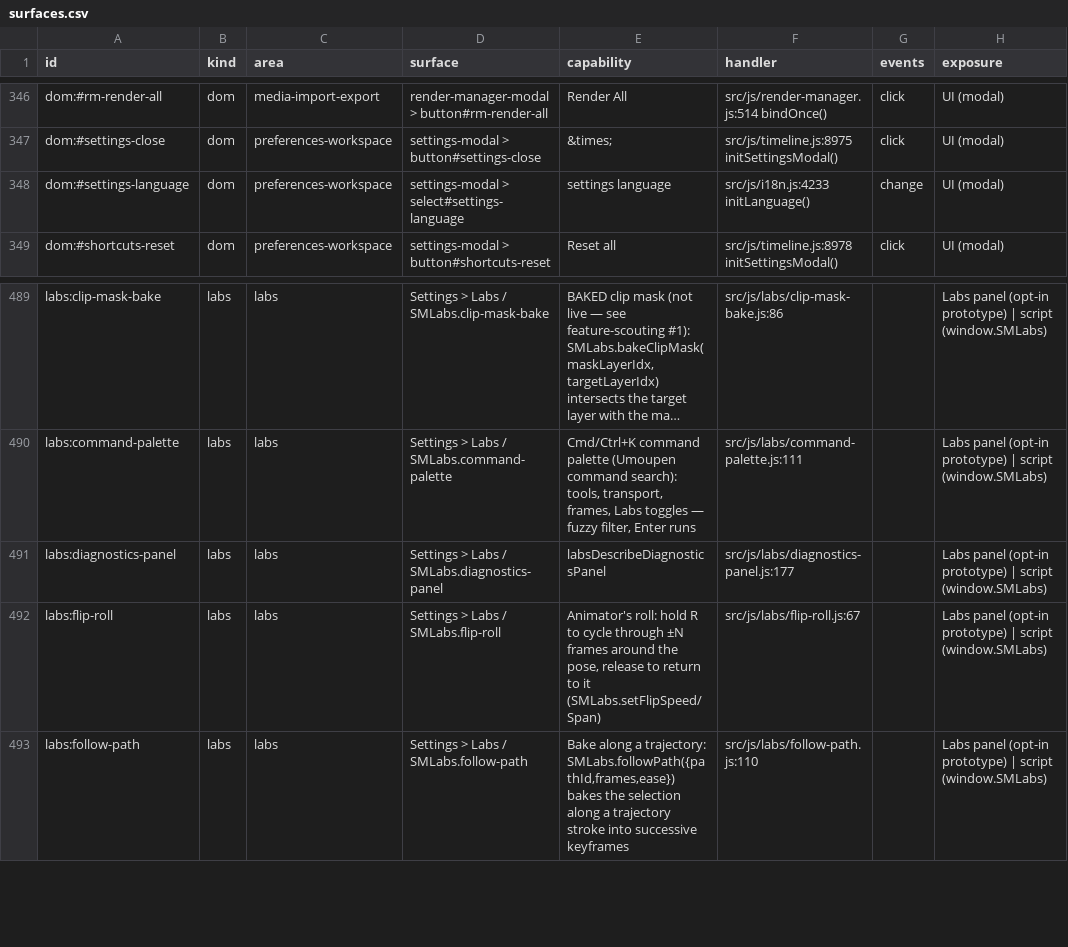
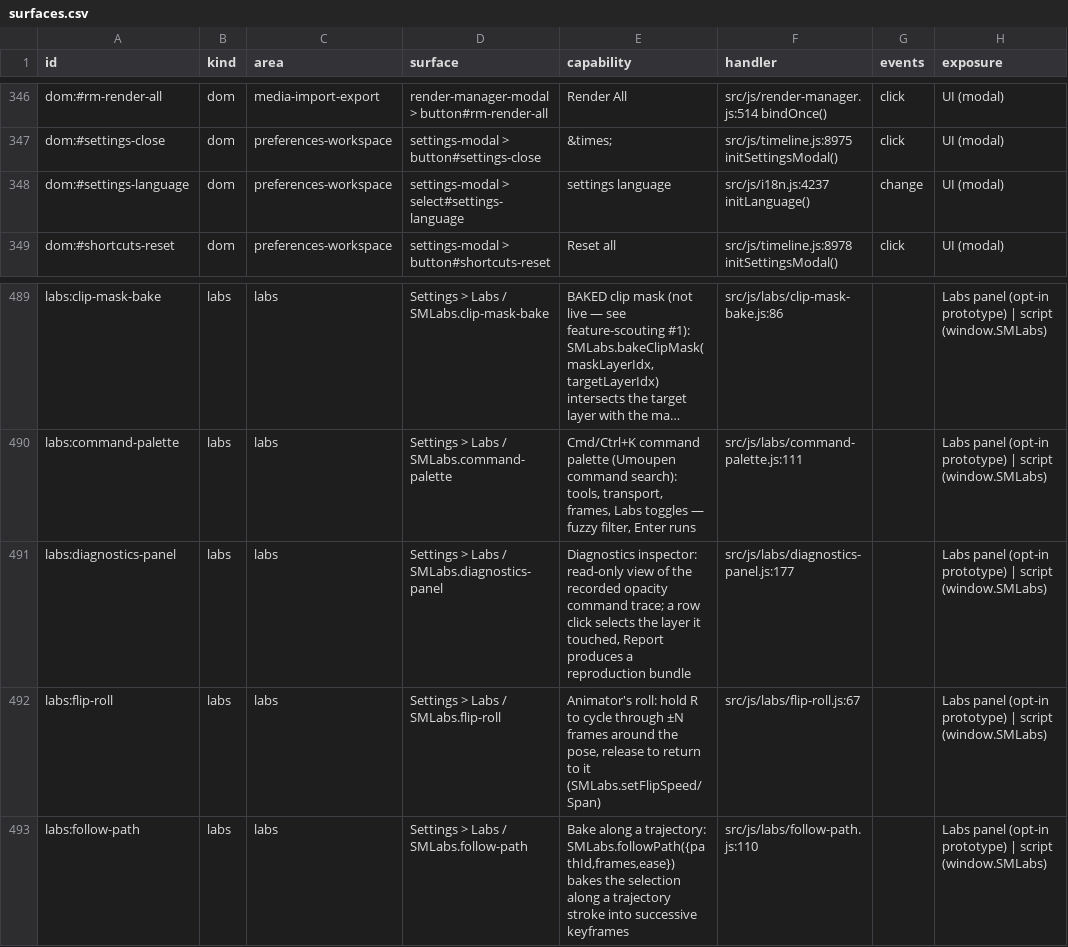
Before and after one commit to mysteropodes/nemo, a CSV file: engineering/inventory/surfaces.csv, drawn as a sheet; only a part is shown, gaps mark what is left out; long unchanged cells end in …; the diff names each change by its address in the sheet, - before the commit and + after, or states it on an @@ line.

Commit message:
T11: refresh diagnostics i18n provenance after N20M

```diff
--- a/engineering/inventory/surfaces.csv
+++ b/engineering/inventory/surfaces.csv
-F348 (handler): src/js/i18n.js:4233 initLanguage()
+F348 (handler): src/js/i18n.js:4237 initLanguage()
-E491 (capability): labsDescribeDiagnosticsPanel
+E491 (capability): Diagnostics inspector: read-only view of the recorded opacity command trace; a row click selects the layer it touched, Report produces a reproduction bundle
```
Also changed, not shown: 3 other files.
